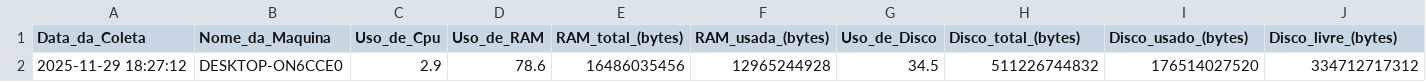
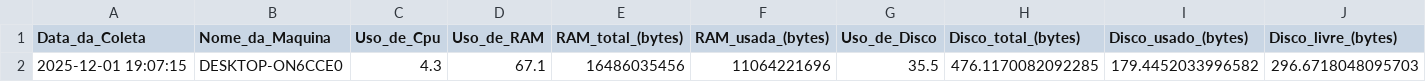
Before and after one commit to Rafael-Mechi/VitalViewPython, a CSV file: DadosRecebidos/1_srv1_hsl_principal.csv, drawn as a sheet; only a part is shown; removed rows and columns are numbered as before the commit, all else as after; rows hold the shown columns only; the diff names each change by its address in the sheet, - before the commit and + after, or states it on an @@ line.

```diff
--- a/DadosRecebidos/1_srv1_hsl_principal.csv
+++ b/DadosRecebidos/1_srv1_hsl_principal.csv
-row 2: 2025-11-29 18:27:12 | DESKTOP-ON6CCE0 | 2.9 | 78.6 | 16486035456 | 12965244928 | 34.5 | 511226744832 | 176514027520 | 334712717312
+row 2: 2025-12-01 19:07:15 | DESKTOP-ON6CCE0 | 4.3 | 67.1 | 16486035456 | 11064221696 | 35.5 | 476.1170082092285 | 179.4452033996582 | 296.6718048095703
```
Also changed, not shown: ProcessosRecebidos/3_srv1_hsl_processos.csv, 6 other files.
